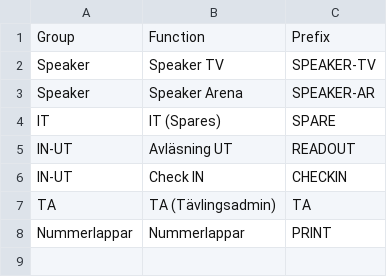
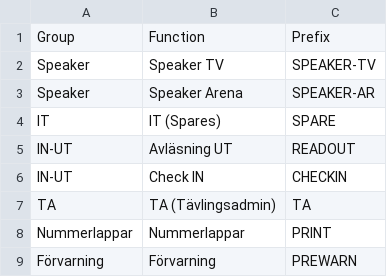
Before and after one commit to hakanhammarin/10mila-windows-client-install, a CSV file: computers.csv, drawn as a sheet.

Commit message:
Add Förvarning entry to computers.csv

```diff
--- a/computers.csv
+++ b/computers.csv
@@ -8 +8,2 @@ TA,TA (Tävlingsadmin),TA
 Nummerlappar,Nummerlappar,PRINT
+Förvarning,Förvarning,PREWARN
```
